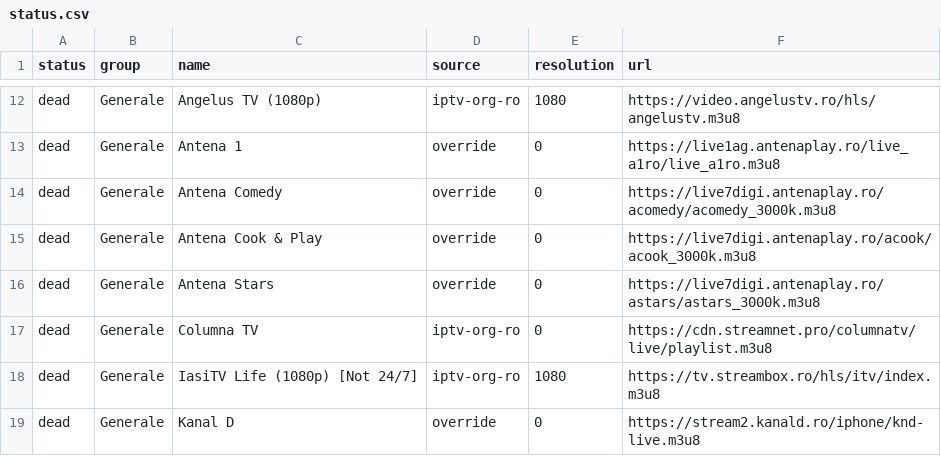
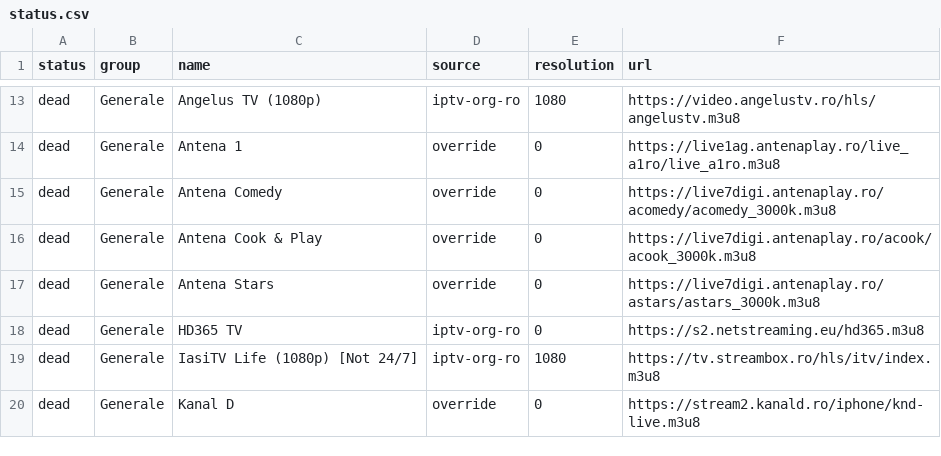
Before and after one commit to carloclim/romania-iptv-list, a CSV file: dist/status.csv, drawn as a sheet; only a part is shown, gaps mark what is left out; the diff covers the shown part only.

```diff
--- a/dist/status.csv
+++ b/dist/status.csv
@@ -16,3 +17,3 @@ dead,Generale,Antena Cook & Play,override,0,https://live7digi.antenaplay.ro/acoo
 dead,Generale,Antena Stars,override,0,https://live7digi.antenaplay.ro/astars/astars_3000k.m3u8
-dead,Generale,Columna TV,iptv-org-ro,0,https://cdn.streamnet.pro/columnatv/live/playlist.m3u8
+dead,Generale,HD365 TV,iptv-org-ro,0,https://s2.netstreaming.eu/hd365.m3u8
 dead,Generale,IasiTV Life (1080p) [Not 24/7],iptv-org-ro,1080,https://tv.streambox.ro/hls/itv/index.m3u8
```
Also changed, not shown: 11 added rows, 6 removed rows and 3 edited cells elsewhere in this file, 12 other files.
